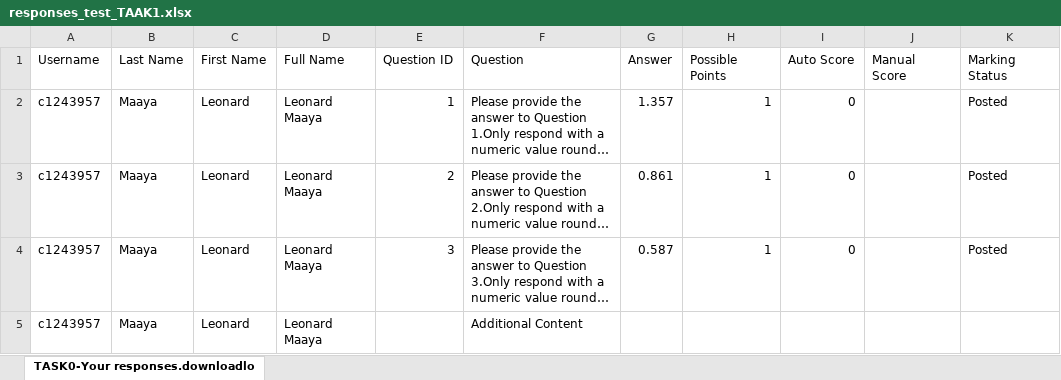
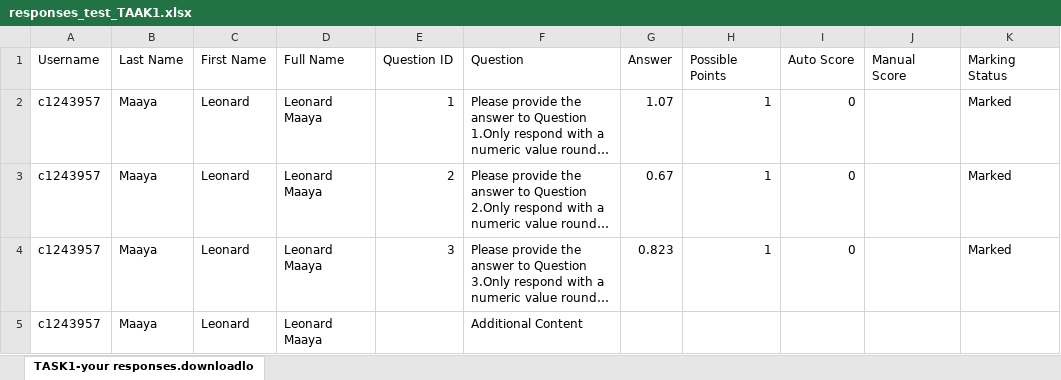
Before and after one commit to lwafula/projects, an Excel workbook: MVandebroek/TAKEN/TASK1/1. FILES/responses_test_TAAK1.xlsx, sheet TASK1-your responses.downloadlo, drawn as a sheet; long unchanged cells end in …; values as stored, in another font and other column widths than the file's, no borders; the diff names each change by its address in the sheet, - before the commit and + after, or states it on an @@ line.

```diff
--- a/MVandebroek/TAKEN/TASK1/1. FILES/responses_test_TAAK1.xlsx (sheet TASK1-your responses.downloadlo)
+++ b/MVandebroek/TAKEN/TASK1/1. FILES/responses_test_TAAK1.xlsx (sheet TASK1-your responses.downloadlo)
-sheet tab: TASK0-Your responses.downloadlo
+sheet tab: TASK1-your responses.downloadlo
-G2 (Answer): 1.357
+G2 (Answer): 1.07
-K2:K4 (Marking Status): Posted
+K2:K4 (Marking Status): Marked
-G3 (Answer): 0.861
+G3 (Answer): 0.67
-G4 (Answer): 0.587
+G4 (Answer): 0.823
```
Also changed, not shown: MVandebroek/TAKEN/TASK1/1. FILES/indquestions_taak1.xlsx, MVandebroek/TAKEN/TASK1/1. FILES/solutions_taak1.xlsx, 49 other files.
